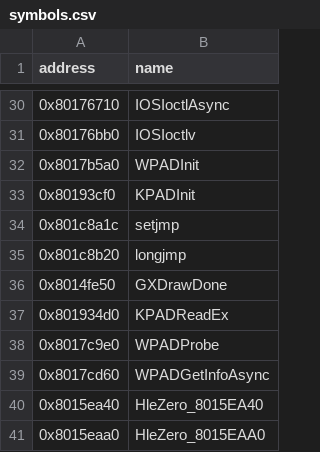
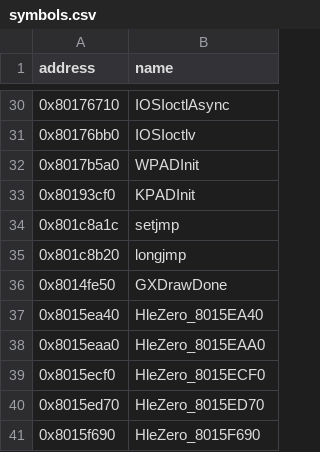
Before and after one commit to arelkair/wiiparty-recomp, a CSV file: analysis/symbols.csv, drawn as a sheet; only a part is shown, gaps mark what is left out; the shorter side is filled out with more unchanged rows; the diff names each change by its address in the sheet, - before the commit and + after, or states it on an @@ line.

```diff
--- a/analysis/symbols.csv
+++ b/analysis/symbols.csv
-row 37: 0x801934d0 | KPADReadEx
-row 38: 0x8017c9e0 | WPADProbe
-row 39: 0x8017cd60 | WPADGetInfoAsync
```
Also changed, not shown: analysis/hle_functions.csv, analysis/progress.csv, 14 other files.
